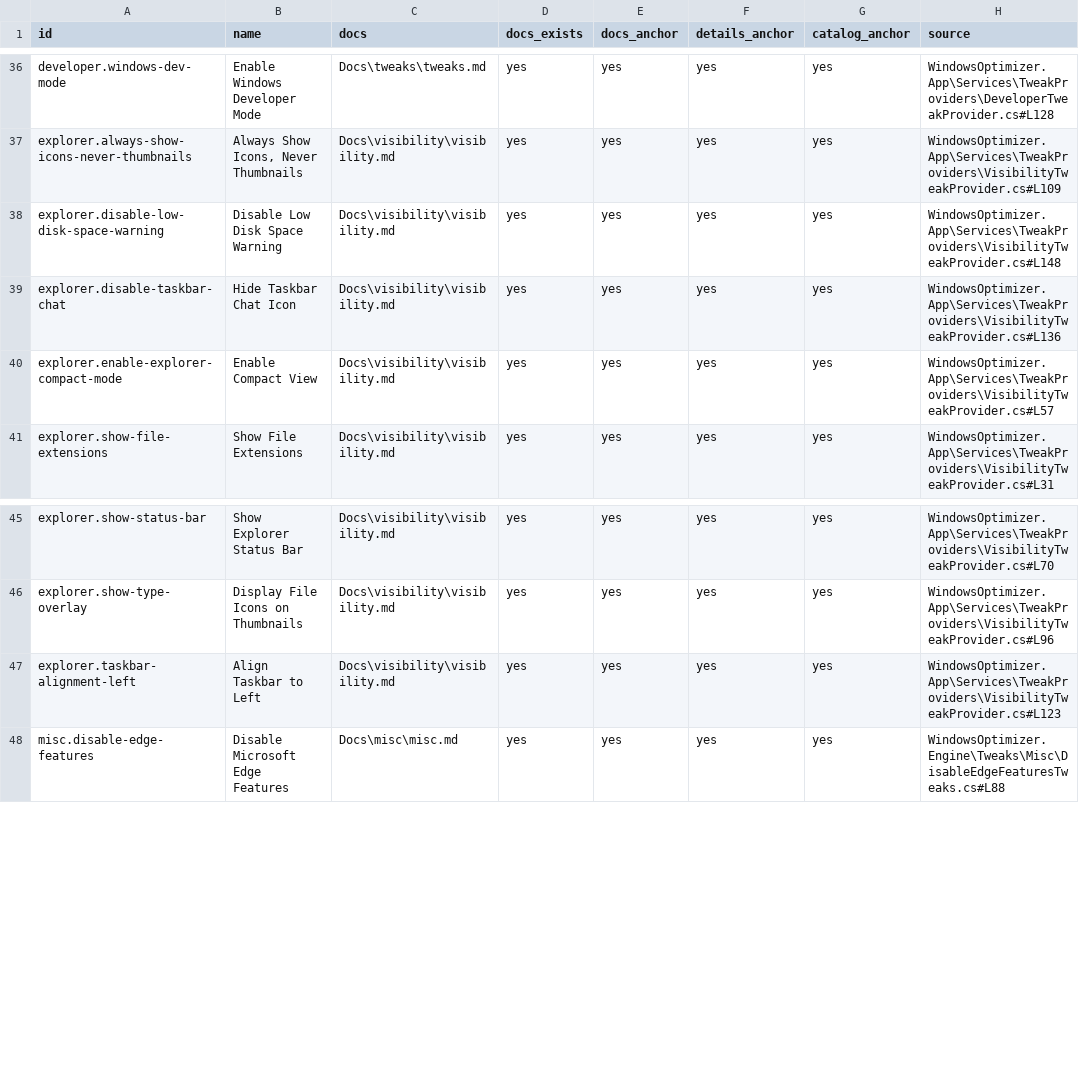
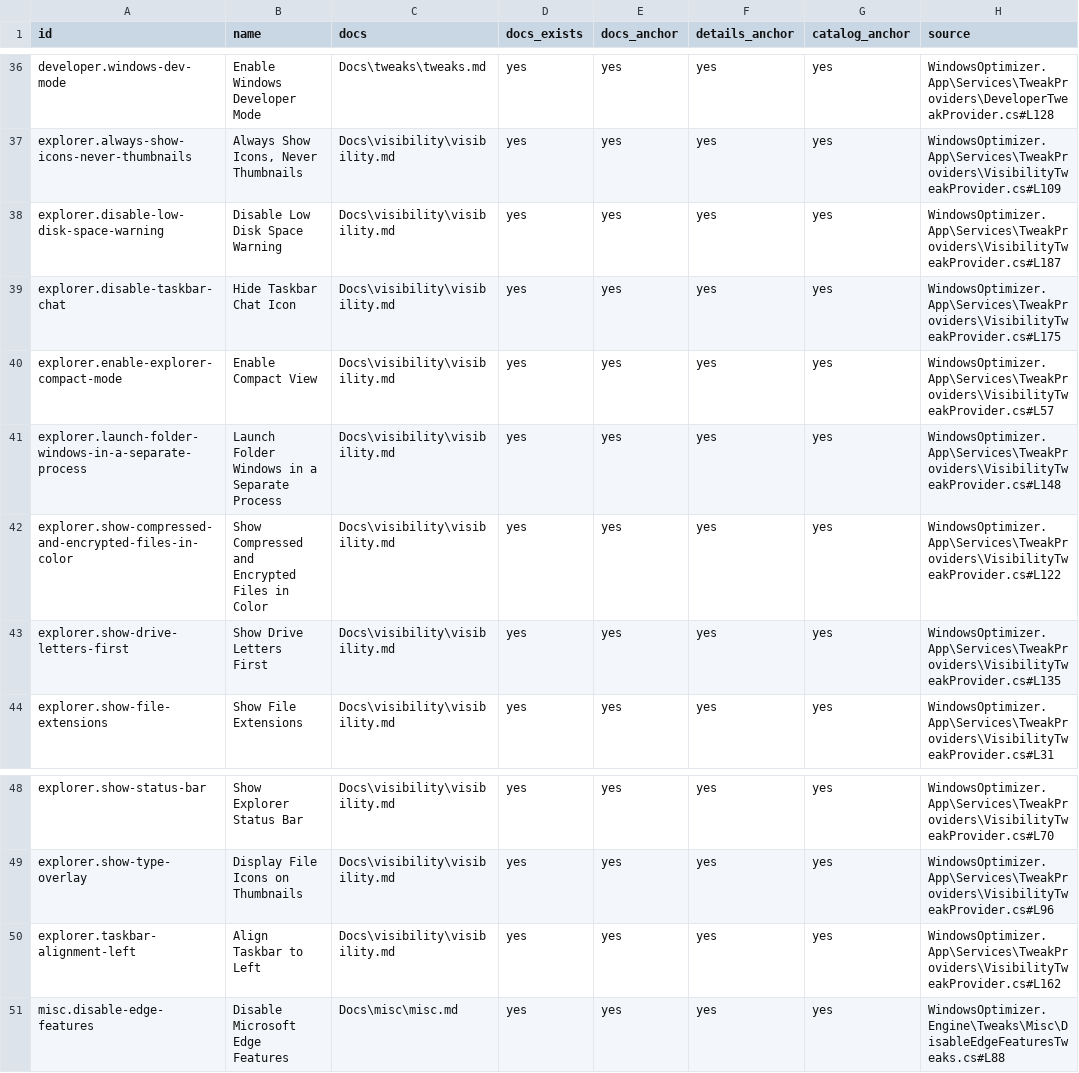
Before and after one commit to siklone/RegProbe, a CSV file: Docs/tweaks/tweak-docs-report.csv, drawn as a sheet; only a part is shown, gaps mark what is left out; the diff covers the shown part only.

```diff
--- a/Docs/tweaks/tweak-docs-report.csv
+++ b/Docs/tweaks/tweak-docs-report.csv
@@ -37,5 +37,8 @@ developer.windows-dev-mode,Enable Windows Developer Mode,Docs\tweaks\tweaks.md,y
 explorer.always-show-icons-never-thumbnails,"Always Show Icons, Never Thumbnails",Docs\visibility\visibility.md,yes,yes,yes,yes,WindowsOptimizer.App\Services\TweakProviders\VisibilityTweakProvider.cs#L109
-explorer.disable-low-disk-space-warning,Disable Low Disk Space Warning,Docs\visibility\visibility.md,yes,yes,yes,yes,WindowsOptimizer.App\Services\TweakProviders\VisibilityTweakProvider.cs#L148
-explorer.disable-taskbar-chat,Hide Taskbar Chat Icon,Docs\visibility\visibility.md,yes,yes,yes,yes,WindowsOptimizer.App\Services\TweakProviders\VisibilityTweakProvider.cs#L136
+explorer.disable-low-disk-space-warning,Disable Low Disk Space Warning,Docs\visibility\visibility.md,yes,yes,yes,yes,WindowsOptimizer.App\Services\TweakProviders\VisibilityTweakProvider.cs#L187
+explorer.disable-taskbar-chat,Hide Taskbar Chat Icon,Docs\visibility\visibility.md,yes,yes,yes,yes,WindowsOptimizer.App\Services\TweakProviders\VisibilityTweakProvider.cs#L175
 explorer.enable-explorer-compact-mode,Enable Compact View,Docs\visibility\visibility.md,yes,yes,yes,yes,WindowsOptimizer.App\Services\TweakProviders\VisibilityTweakProvider.cs#L57
+explorer.launch-folder-windows-in-a-separate-process,Launch Folder Windows in a Separate Process,Docs\visibility\visibility.md,yes,yes,yes,yes,WindowsOptimizer.App\Services\TweakProviders\VisibilityTweakProvider.cs#L148
+explorer.show-compressed-and-encrypted-files-in-color,Show Compressed and Encrypted Files in Color,Docs\visibility\visibility.md,yes,yes,yes,yes,WindowsOptimizer.App\Services\TweakProviders\VisibilityTweakProvider.cs#L122
+explorer.show-drive-letters-first,Show Drive Letters First,Docs\visibility\visibility.md,yes,yes,yes,yes,WindowsOptimizer.App\Services\TweakProviders\VisibilityTweakProvider.cs#L135
 explorer.show-file-extensions,Show File Extensions,Docs\visibility\visibility.md,yes,yes,yes,yes,WindowsOptimizer.App\Services\TweakProviders\VisibilityTweakProvider.cs#L31
@@ -46,3 +49,3 @@ explorer.show-status-bar,Show Explorer Status Bar,Docs\visibility\visibility.md,
 explorer.show-type-overlay,Display File Icons on Thumbnails,Docs\visibility\visibility.md,yes,yes,yes,yes,WindowsOptimizer.App\Services\TweakProviders\VisibilityTweakProvider.cs#L96
-explorer.taskbar-alignment-left,Align Taskbar to Left,Docs\visibility\visibility.md,yes,yes,yes,yes,WindowsOptimizer.App\Services\TweakProviders\VisibilityTweakProvider.cs#L123
+explorer.taskbar-alignment-left,Align Taskbar to Left,Docs\visibility\visibility.md,yes,yes,yes,yes,WindowsOptimizer.App\Services\TweakProviders\VisibilityTweakProvider.cs#L162
 misc.disable-edge-features,Disable Microsoft Edge Features,Docs\misc\misc.md,yes,yes,yes,yes,WindowsOptimizer.Engine\Tweaks\Misc\DisableEdgeFeaturesTweaks.cs#L88
```
Also changed, not shown: 23 edited cells elsewhere in this file, Docs/tweaks/tweak-catalog.csv, Docs/tweaks/tweak-provenance.csv, 24 other files.
